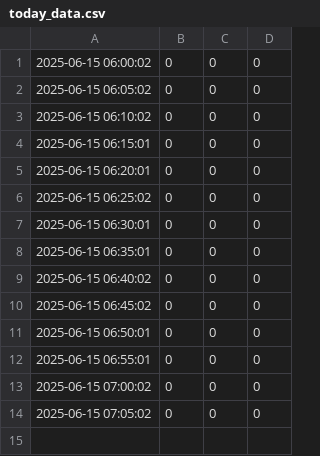
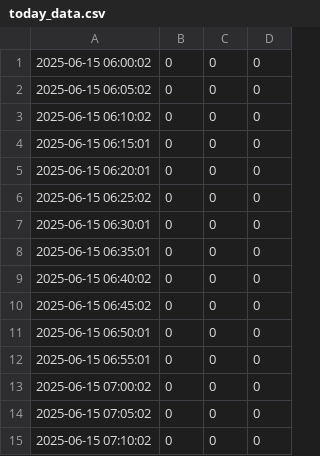
Before and after one commit to CharmingZh/gym_data_repo, a CSV file: data/today_data.csv, drawn as a sheet.

Commit message:
Update today_data.csv on 2025-06-15 07:10:06

```diff
--- a/data/today_data.csv
+++ b/data/today_data.csv
@@ -14 +14,2 @@
 2025-06-15 07:05:02,0,0,0
+2025-06-15 07:10:02,0,0,0
```
